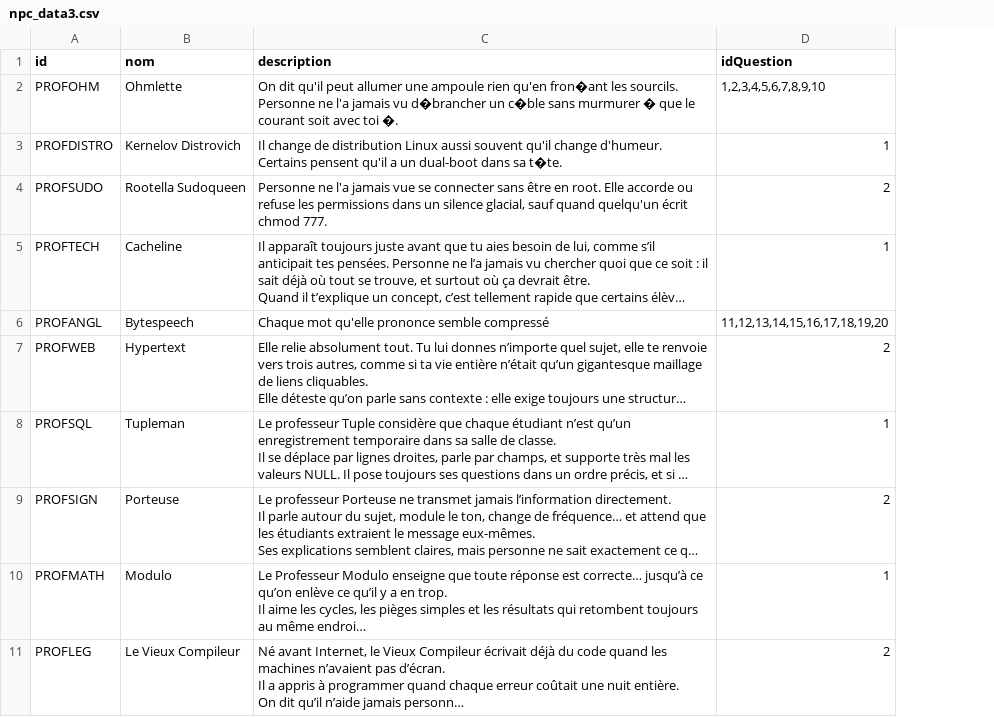
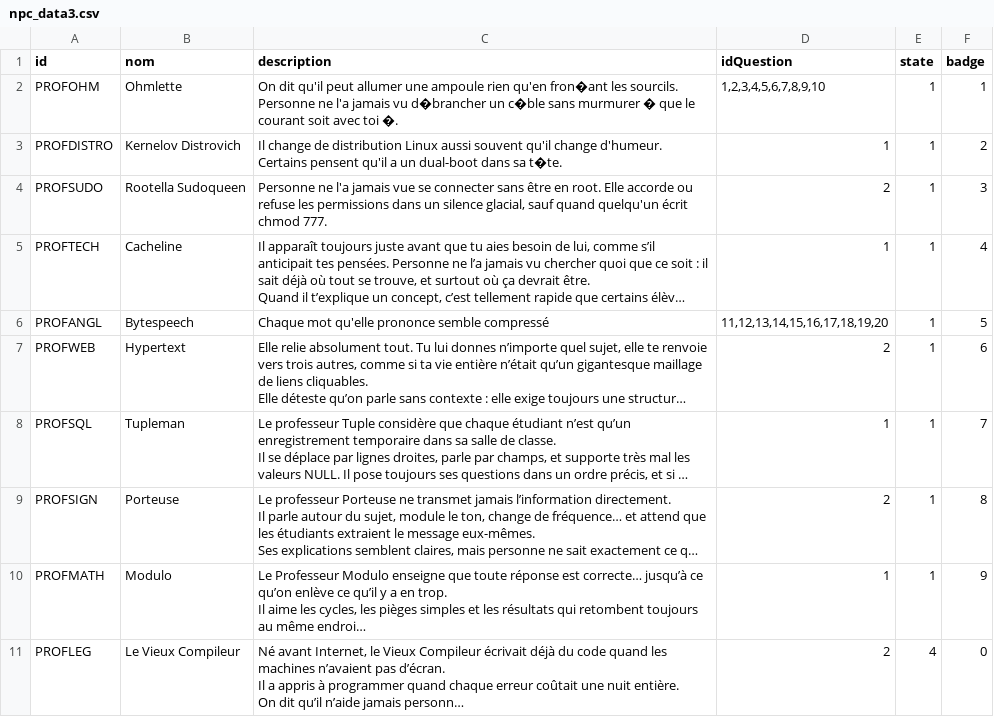
Before and after one commit to EkssTV/Team-Seconde-Sess, a CSV file: game/npc/npc_data3.csv, drawn as a sheet; only a part is shown; long unchanged cells end in …; the diff names each change by its address in the sheet, - before the commit and + after, or states it on an @@ line.

```diff
--- a/game/npc/npc_data3.csv
+++ b/game/npc/npc_data3.csv
+column E (state), rows 2-11: 1 | 1 | 1 | 1 | 1 | 1 | 1 | 1 | 1 | 4
+column F (badge), rows 2-11: 1 | 2 | 3 | 4 | 5 | 6 | 7 | 8 | 9 | 0
```
Also changed, not shown: game/object/object_data.csv, 2 other files.
